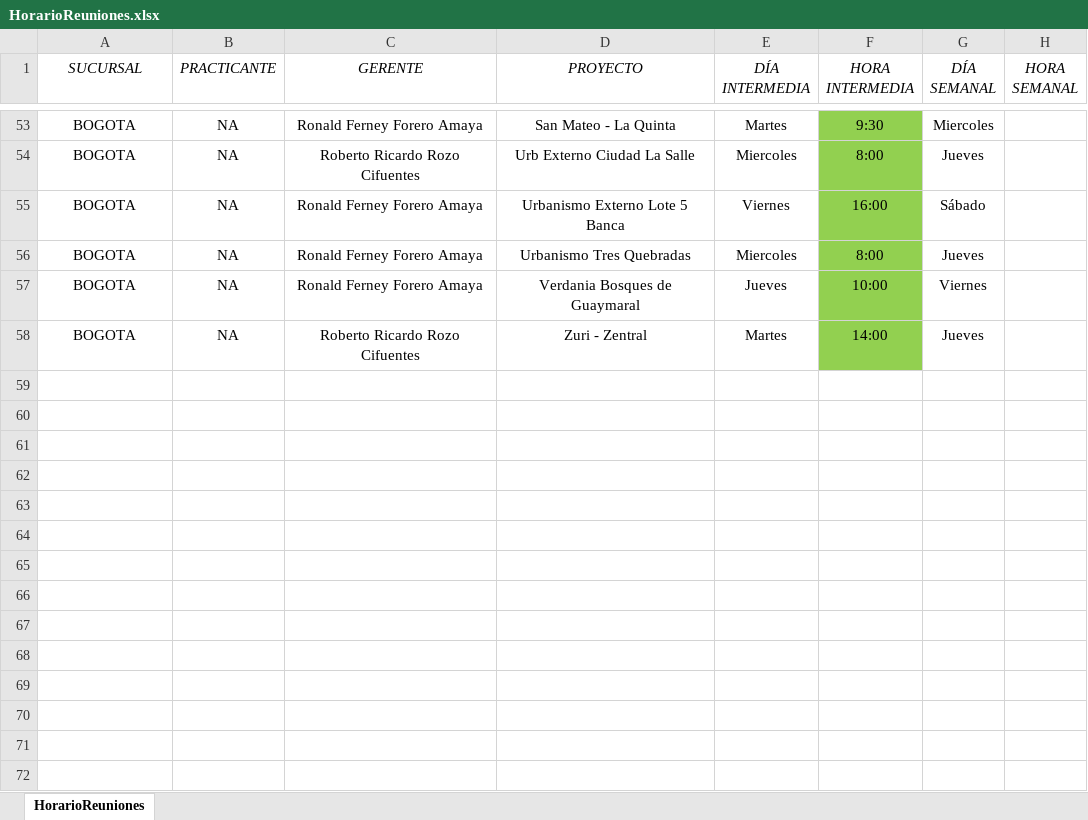
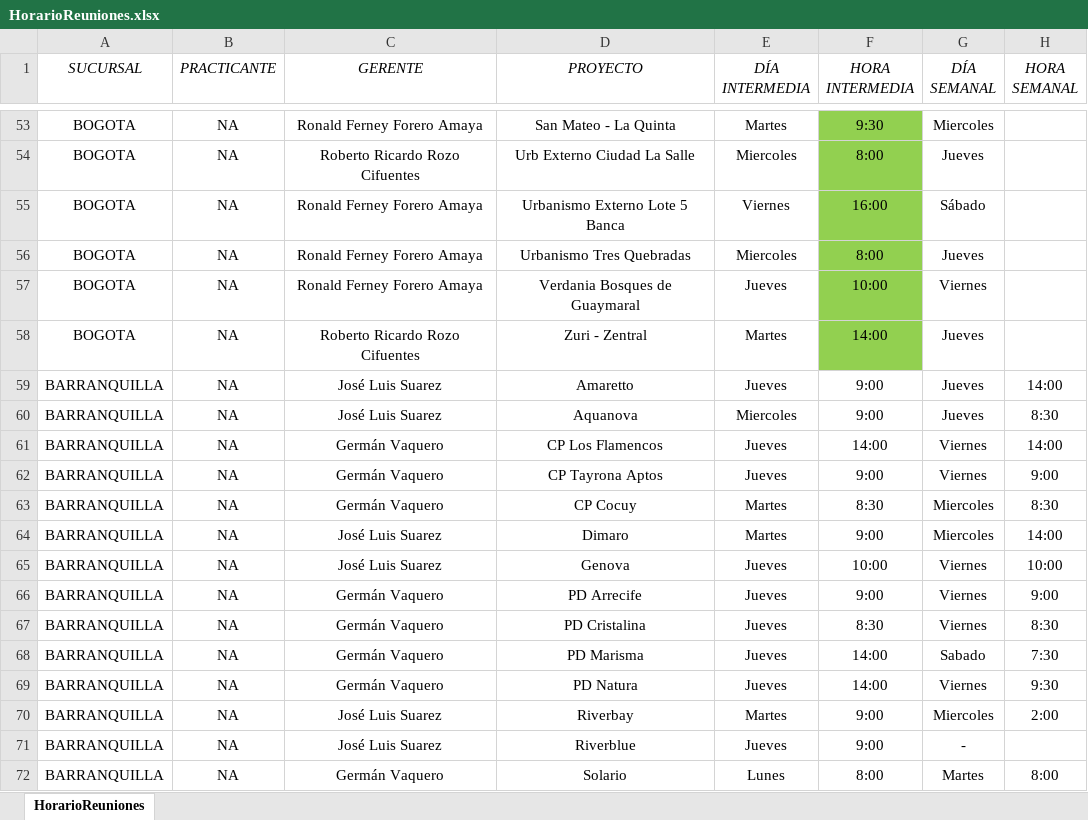
Before and after one commit to bautistapulgarin/Responsables-streamlit, an Excel workbook: data/HorarioReuniones.xlsx, sheet HorarioReuniones, drawn as a sheet; only a part is shown, gaps mark what is left out; values as stored, in another font and other column widths than the file's, no borders; table styles not drawn; the diff names each change by its address in the sheet, - before the commit and + after, or states it on an @@ line.

Commit message:
Add files via upload

```diff
--- a/data/HorarioReuniones.xlsx (sheet HorarioReuniones)
+++ b/data/HorarioReuniones.xlsx (sheet HorarioReuniones)
+row 59: BARRANQUILLA | NA | José Luis Suarez | Amaretto | Jueves | 9:00 | Jueves | 14:00
+row 60: BARRANQUILLA | NA | José Luis Suarez | Aquanova | Miercoles | 9:00 | Jueves | 8:30
+row 61: BARRANQUILLA | NA | Germán Vaquero | CP Los Flamencos | Jueves | 14:00 | Viernes | 14:00
+row 62: BARRANQUILLA | NA | Germán Vaquero | CP Tayrona Aptos | Jueves | 9:00 | Viernes | 9:00
+row 63: BARRANQUILLA | NA | Germán Vaquero | CP Cocuy | Martes | 8:30 | Miercoles | 8:30
+row 64: BARRANQUILLA | NA | José Luis Suarez | Dimaro | Martes | 9:00 | Miercoles | 14:00
+row 65: BARRANQUILLA | NA | José Luis Suarez | Genova | Jueves | 10:00 | Viernes | 10:00
+row 66: BARRANQUILLA | NA | Germán Vaquero | PD Arrecife | Jueves | 9:00 | Viernes | 9:00
+row 67: BARRANQUILLA | NA | Germán Vaquero | PD Cristalina | Jueves | 8:30 | Viernes | 8:30
+row 68: BARRANQUILLA | NA | Germán Vaquero | PD Marisma | Jueves | 14:00 | Sabado | 7:30
+row 69: BARRANQUILLA | NA | Germán Vaquero | PD Natura | Jueves | 14:00 | Viernes | 9:30
+row 70: BARRANQUILLA | NA | José Luis Suarez | Riverbay | Martes | 9:00 | Miercoles | 2:00
+row 71: BARRANQUILLA | NA | José Luis Suarez | Riverblue | Jueves | 9:00 | -
+row 72: BARRANQUILLA | NA | Germán Vaquero | Solario | Lunes | 8:00 | Martes | 8:00
```
